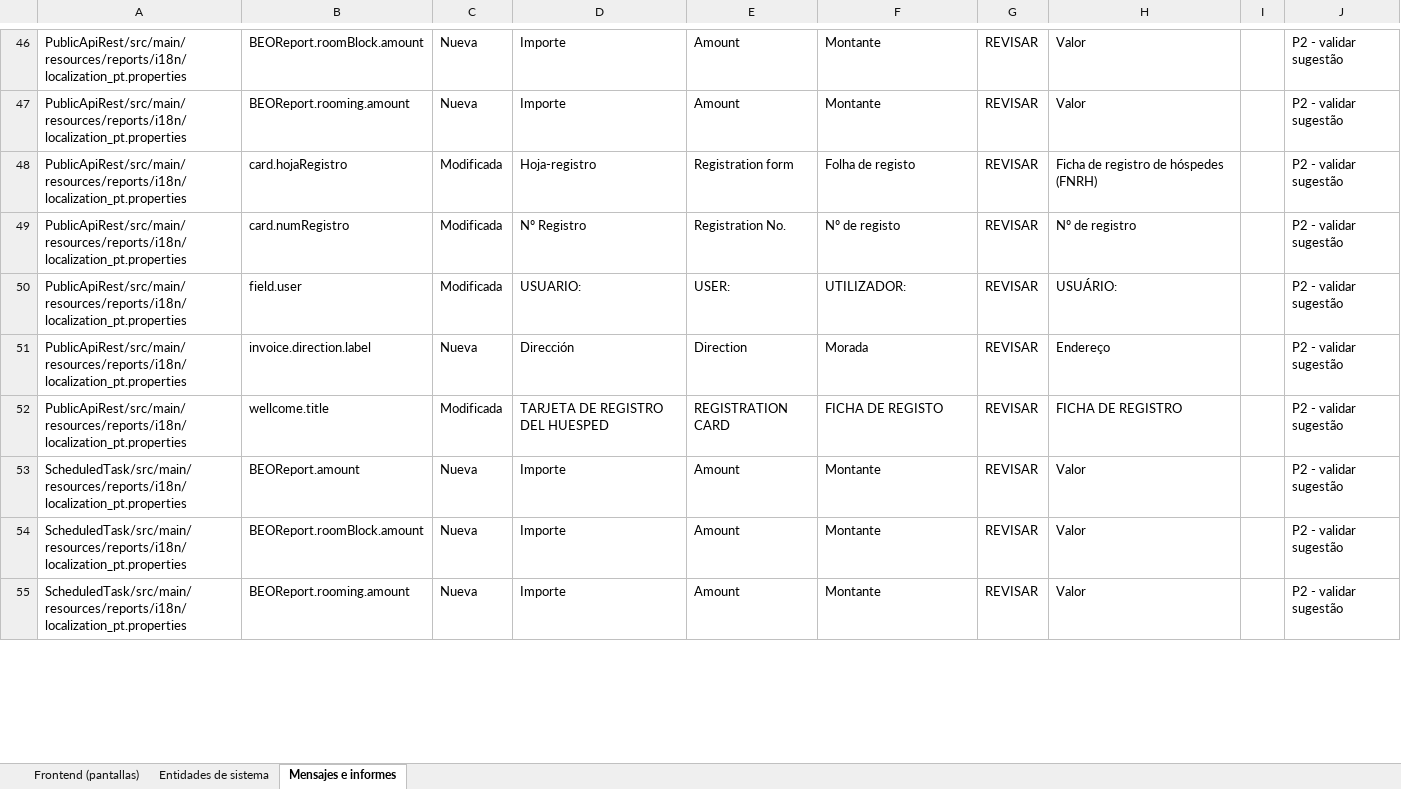
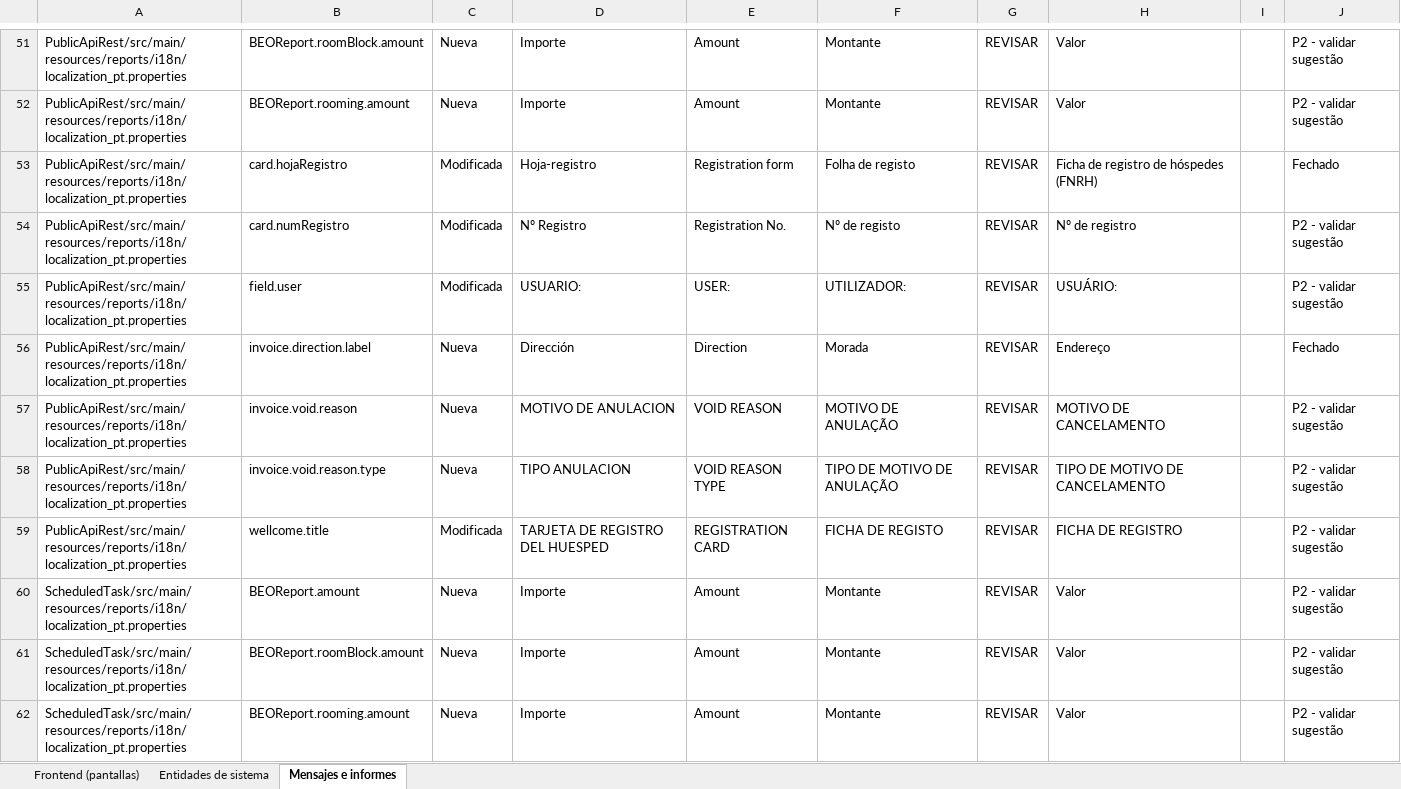
Before and after one commit to luigimartim180-ops/trad, an Excel workbook: revisao_pt_BR_REVISAR.xlsx, sheet Mensajes e informes, drawn as a sheet; only a part is shown, gaps mark what is left out; values as stored, in another font and other column widths than the file's, no borders; addresses are those after the commit; the diff covers the shown part only; the diff names each change by its address in the sheet, - before the commit and + after, or states it on an @@ line.

```diff
--- a/revisao_pt_BR_REVISAR.xlsx (sheet Mensajes e informes)
+++ b/revisao_pt_BR_REVISAR.xlsx (sheet Mensajes e informes)
-J53: P2 - validar sugestão
+J53: Fechado
-J56: P2 - validar sugestão
+J56: Fechado
+row 57: PublicApiRest/src/main/resources/reports/i18n/localization_pt.properties | invoice.void.reason | Nueva | MOTIVO DE ANULACION | VOID REASON | MOTIVO DE ANULAÇÃO | REVISAR | MOTIVO DE CANCELAMENTO |  | P2 - validar sugestão
+row 58: PublicApiRest/src/main/resources/reports/i18n/localization_pt.properties | invoice.void.reason.type | Nueva | TIPO ANULACION | VOID REASON TYPE | TIPO DE MOTIVO DE ANULAÇÃO | REVISAR | TIPO DE MOTIVO DE CANCELAMENTO |  | P2 - validar sugestão
```
Also changed, not shown: 7 added rows and 7 edited cells elsewhere in this sheet, sheet Frontend (pantallas), sheet Entidades de sistema, duvidas_PO.xlsx, 6 other files.
